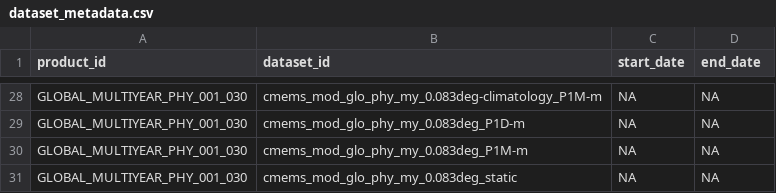
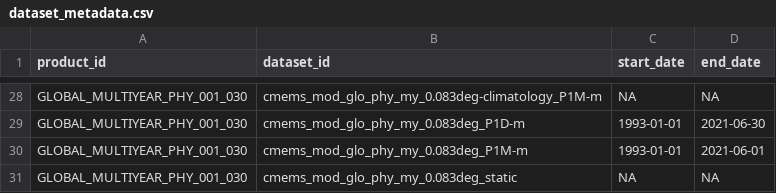
Before and after one commit to BigelowLab/copernicus, a CSV file: inst/lut/dataset_metadata.csv, drawn as a sheet; only a part is shown, gaps mark what is left out; the diff covers the shown part only; the diff names each change by its address in the sheet, - before the commit and + after, or states it on an @@ line.

```diff
--- a/inst/lut/dataset_metadata.csv
+++ b/inst/lut/dataset_metadata.csv
-C29:C30 (start_date): NA
+C29:C30 (start_date): 1993-01-01
-D29 (end_date): NA
+D29 (end_date): 2021-06-30
-D30 (end_date): NA
+D30 (end_date): 2021-06-01
```
Also changed, not shown: 28 edited cells elsewhere in this file, 4 other files.
